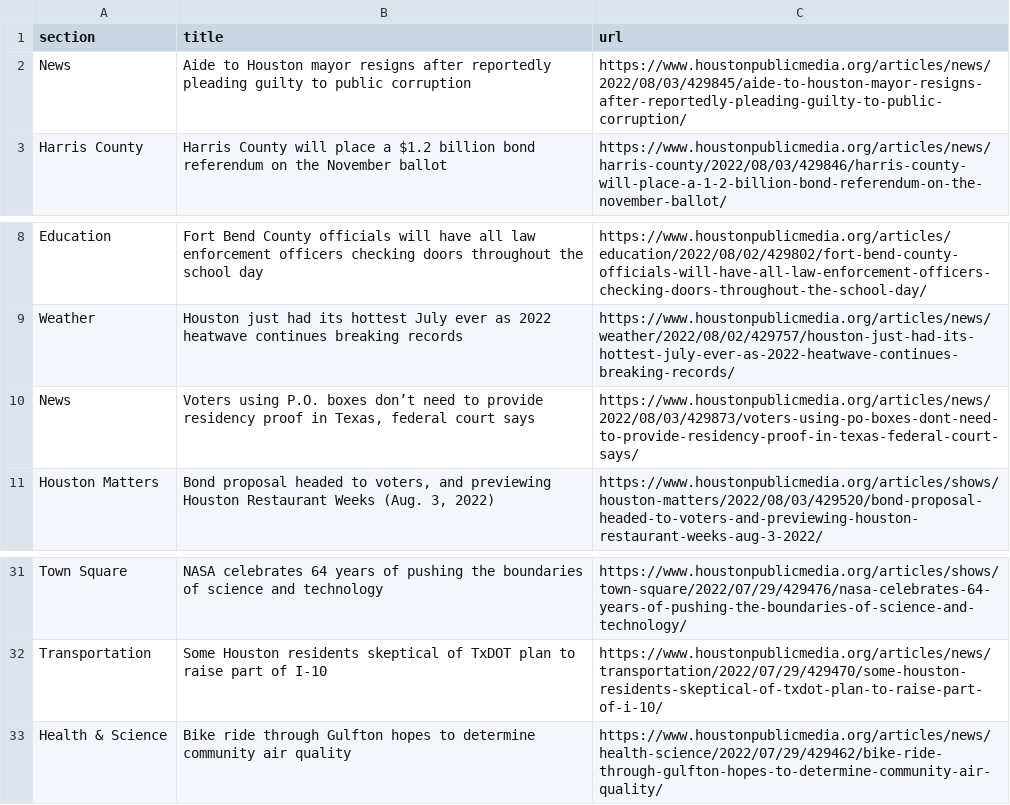
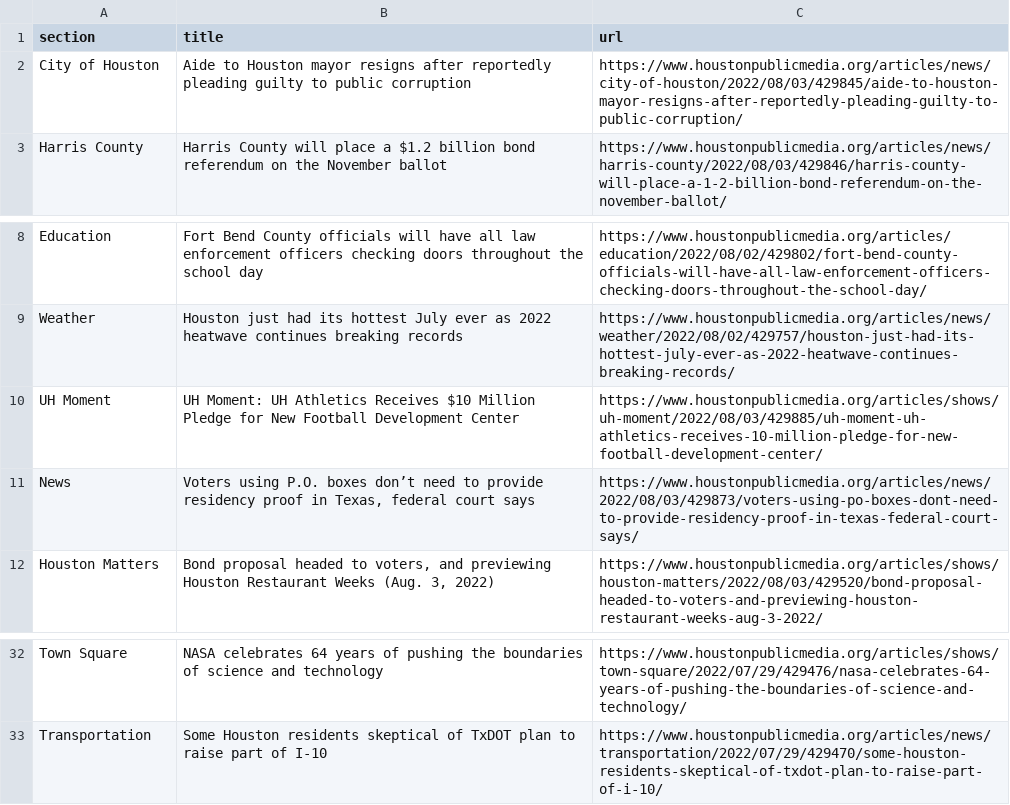
Before and after one commit to tanazm/Houston_scraped, a CSV file: npr.csv, drawn as a sheet; only a part is shown, gaps mark what is left out.

```diff
--- a/npr.csv
+++ b/npr.csv
@@ -1,3 +1,3 @@
 section,title,url
-News,Aide to Houston mayor resigns after reportedly pleading guilty to public corruption,https://www.houstonpublicmedia.org/articles/news/2022/08/03/429845/aide-to-houston-mayor-resigns-after-reportedly-pleading-guilty-to-public-corruption/
+City of Houston,Aide to Houston mayor resigns after reportedly pleading guilty to public corruption,https://www.houstonpublicmedia.org/articles/news/city-of-houston/2022/08/03/429845/aide-to-houston-mayor-resigns-after-reportedly-pleading-guilty-to-public-corruption/
 Harris County,Harris County will place a $1.2 billion bond referendum on the November ballot,https://www.houstonpublicmedia.org/articles/news/harris-county/2022/08/03/429846/harris-county-will-place-a-1-2-billion-bond-referendum-on-the-november-ballot/
@@ -9,2 +9,3 @@ Education,Fort Bend County officials will have all law enforcement officers chec
 Weather,Houston just had its hottest July ever as 2022 heatwave continues breaking records,https://www.houstonpublicmedia.org/articles/news/weather/2022/08/02/429757/houston-just-had-its-hottest-july-ever-as-2022-heatwave-continues-breaking-records/
+UH Moment,UH Moment: UH Athletics Receives $10 Million Pledge for New Football Development Center,https://www.houstonpublicmedia.org/articles/shows/uh-moment/2022/08/03/429885/uh-moment-uh-athletics-receives-10-million-pledge-for-new-football-development-center/
 News,"Voters using P.O. boxes don’t need to provide residency proof in Texas, federal court says",https://www.houstonpublicmedia.org/articles/news/2022/08/03/429873/voters-using-po-boxes-dont-need-to-provide-residency-proof-in-texas-federal-court-says/
@@ -32,2 +33 @@ Town Square,NASA celebrates 64 years of pushing the boundaries of science and te
 Transportation,Some Houston residents skeptical of TxDOT plan to raise part of I-10,https://www.houstonpublicmedia.org/articles/news/transportation/2022/07/29/429470/some-houston-residents-skeptical-of-txdot-plan-to-raise-part-of-i-10/
-Health & Science,Bike ride through Gulfton hopes to determine community air quality,https://www.houstonpublicmedia.org/articles/news/health-science/2022/07/29/429462/bike-ride-through-gulfton-hopes-to-determine-community-air-quality/
```
